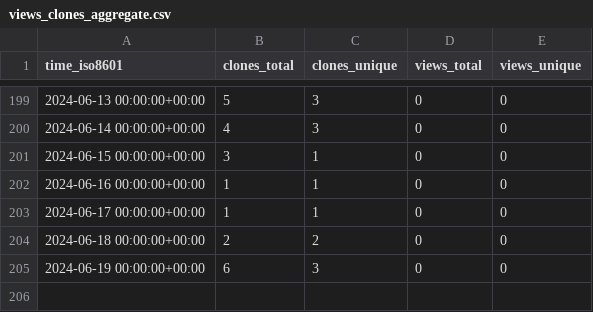
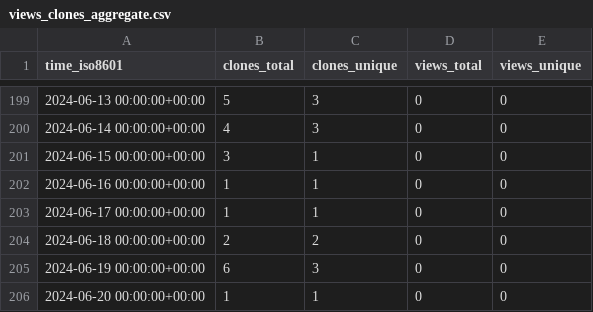
Before and after one commit to stablecaps/netup_pydemo, a CSV file: stablecaps/netup_pydemo/ghrs-data/views_clones_aggregate.csv, drawn as a sheet; only a part is shown, gaps mark what is left out; the diff names each change by its address in the sheet, - before the commit and + after, or states it on an @@ line.

```diff
--- a/stablecaps/netup_pydemo/ghrs-data/views_clones_aggregate.csv
+++ b/stablecaps/netup_pydemo/ghrs-data/views_clones_aggregate.csv
+row 206: 2024-06-20 00:00:00+00:00 | 1 | 1 | 0 | 0
```
Also changed, not shown: 1 other file.
